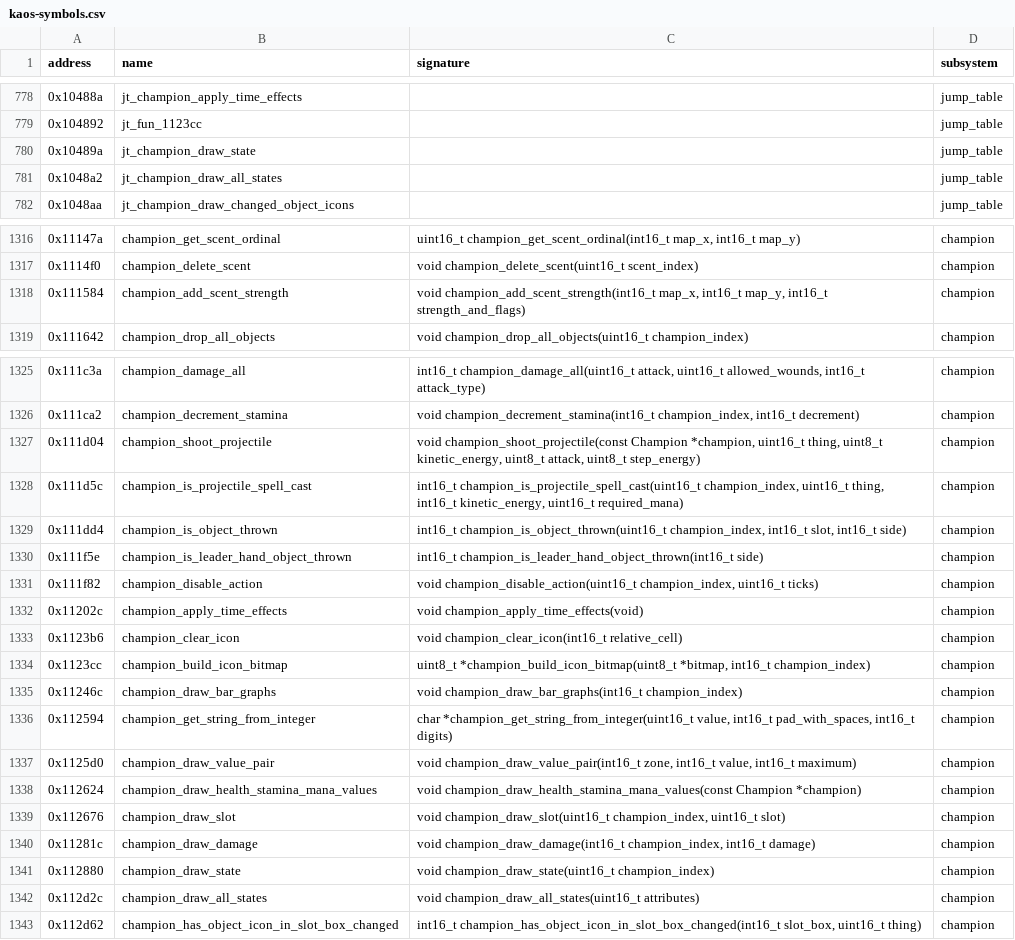
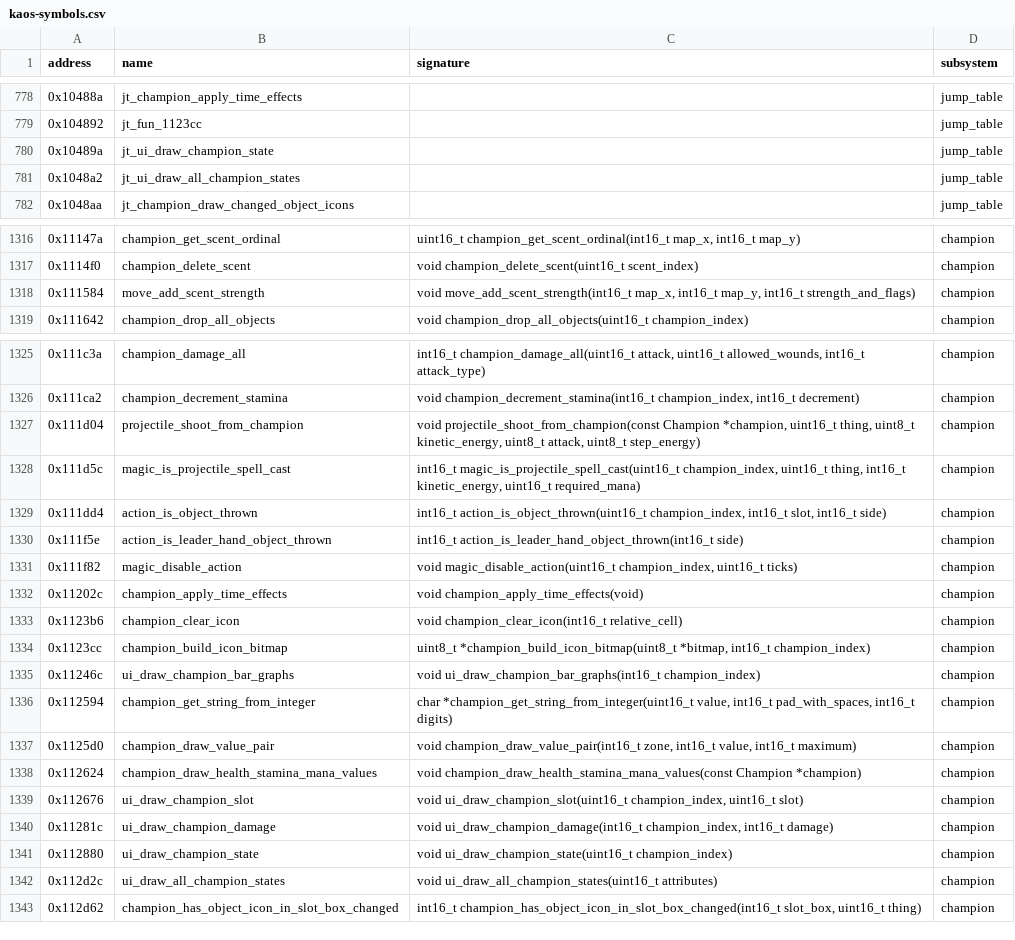
Before and after one commit to peterkmet/dm, a CSV file: docs/kaos-symbols.csv, drawn as a sheet; only a part is shown, gaps mark what is left out; the diff covers the shown part only.

Commit message:
refactor: champion_ prefix only in champion.h

```diff
--- a/docs/kaos-symbols.csv
+++ b/docs/kaos-symbols.csv
@@ -779,4 +779,4 @@ address,name,signature,subsystem
 0x104892,jt_fun_1123cc,,jump_table
-0x10489a,jt_champion_draw_state,,jump_table
-0x1048a2,jt_champion_draw_all_states,,jump_table
+0x10489a,jt_ui_draw_champion_state,,jump_table
+0x1048a2,jt_ui_draw_all_champion_states,,jump_table
 0x1048aa,jt_champion_draw_changed_object_icons,,jump_table
@@ -1317,3 +1317,3 @@ address,name,signature,subsystem
 0x1114f0,champion_delete_scent,void champion_delete_scent(uint16_t scent_index),champion
-0x111584,champion_add_scent_strength,"void champion_add_scent_strength(int16_t map_x, int16_t map_y, int16_t strength_and_flags)",champion
+0x111584,move_add_scent_strength,"void move_add_scent_strength(int16_t map_x, int16_t map_y, int16_t strength_and_flags)",champion
 0x111642,champion_drop_all_objects,void champion_drop_all_objects(uint16_t champion_index),champion
@@ -1326,7 +1326,7 @@ address,name,signature,subsystem
 0x111ca2,champion_decrement_stamina,"void champion_decrement_stamina(int16_t champion_index, int16_t decrement)",champion
-0x111d04,champion_shoot_projectile,"void champion_shoot_projectile(const Champion *champion, uint16_t thing, uint8_t kinetic_energy, uint8_t attack, uint8_t step_energy)",champion
-0x111d5c,champion_is_projectile_spell_cast,"int16_t champion_is_projectile_spell_cast(uint16_t champion_index, uint16_t thing, int16_t kinetic_energy, uint16_t required_mana)",champion
-0x111dd4,champion_is_object_thrown,"int16_t champion_is_object_thrown(uint16_t champion_index, int16_t slot, int16_t side)",champion
-0x111f5e,champion_is_leader_hand_object_thrown,int16_t champion_is_leader_hand_object_thrown(int16_t side),champion
-0x111f82,champion_disable_action,"void champion_disable_action(uint16_t champion_index, uint16_t ticks)",champion
+0x111d04,projectile_shoot_from_champion,"void projectile_shoot_from_champion(const Champion *champion, uint16_t thing, uint8_t kinetic_energy, uint8_t attack, uint8_t step_energy)",champion
+0x111d5c,magic_is_projectile_spell_cast,"int16_t magic_is_projectile_spell_cast(uint16_t champion_index, uint16_t thing, int16_t kinetic_energy, uint16_t required_mana)",champion
+0x111dd4,action_is_object_thrown,"int16_t action_is_object_thrown(uint16_t champion_index, int16_t slot, int16_t side)",champion
+0x111f5e,action_is_leader_hand_object_thrown,int16_t action_is_leader_hand_object_thrown(int16_t side),champion
+0x111f82,magic_disable_action,"void magic_disable_action(uint16_t champion_index, uint16_t ticks)",champion
 0x11202c,champion_apply_time_effects,void champion_apply_time_effects(void),champion
@@ -1334,3 +1334,3 @@ address,name,signature,subsystem
 0x1123cc,champion_build_icon_bitmap,"uint8_t *champion_build_icon_bitmap(uint8_t *bitmap, int16_t champion_index)",champion
-0x11246c,champion_draw_bar_graphs,void champion_draw_bar_graphs(int16_t champion_index),champion
+0x11246c,ui_draw_champion_bar_graphs,void ui_draw_champion_bar_graphs(int16_t champion_index),champion
 0x112594,champion_get_string_from_integer,"char *champion_get_string_from_integer(uint16_t value, int16_t pad_with_spaces, int16_t digits)",champion
@@ -1338,6 +1338,6 @@ address,name,signature,subsystem
 0x112624,champion_draw_health_stamina_mana_values,void champion_draw_health_stamina_mana_values(const Champion *champion),champion
-0x112676,champion_draw_slot,"void champion_draw_slot(uint16_t champion_index, uint16_t slot)",champion
-0x11281c,champion_draw_damage,"void champion_draw_damage(int16_t champion_index, int16_t damage)",champion
-0x112880,champion_draw_state,void champion_draw_state(uint16_t champion_index),champion
-0x112d2c,champion_draw_all_states,void champion_draw_all_states(uint16_t attributes),champion
+0x112676,ui_draw_champion_slot,"void ui_draw_champion_slot(uint16_t champion_index, uint16_t slot)",champion
+0x11281c,ui_draw_champion_damage,"void ui_draw_champion_damage(int16_t champion_index, int16_t damage)",champion
+0x112880,ui_draw_champion_state,void ui_draw_champion_state(uint16_t champion_index),champion
+0x112d2c,ui_draw_all_champion_states,void ui_draw_all_champion_states(uint16_t attributes),champion
 0x112d62,champion_has_object_icon_in_slot_box_changed,"int16_t champion_has_object_icon_in_slot_box_changed(int16_t slot_box, uint16_t thing)",champion
```
Also changed, not shown: 38 edited cells elsewhere in this file, docs/csb-appb-symbols.csv, 40 other files.
